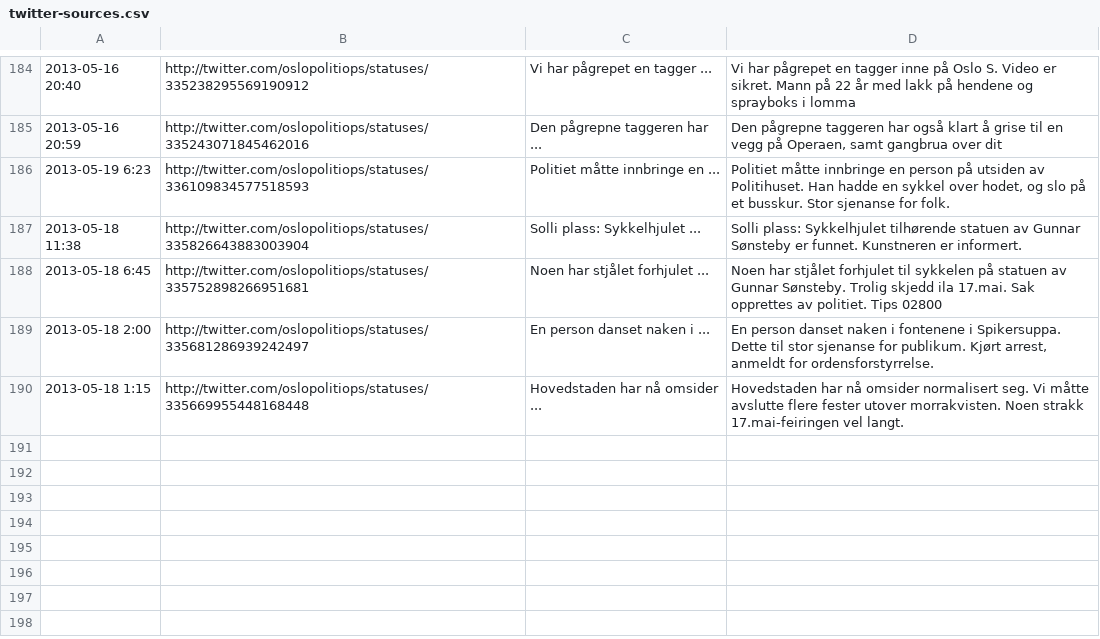
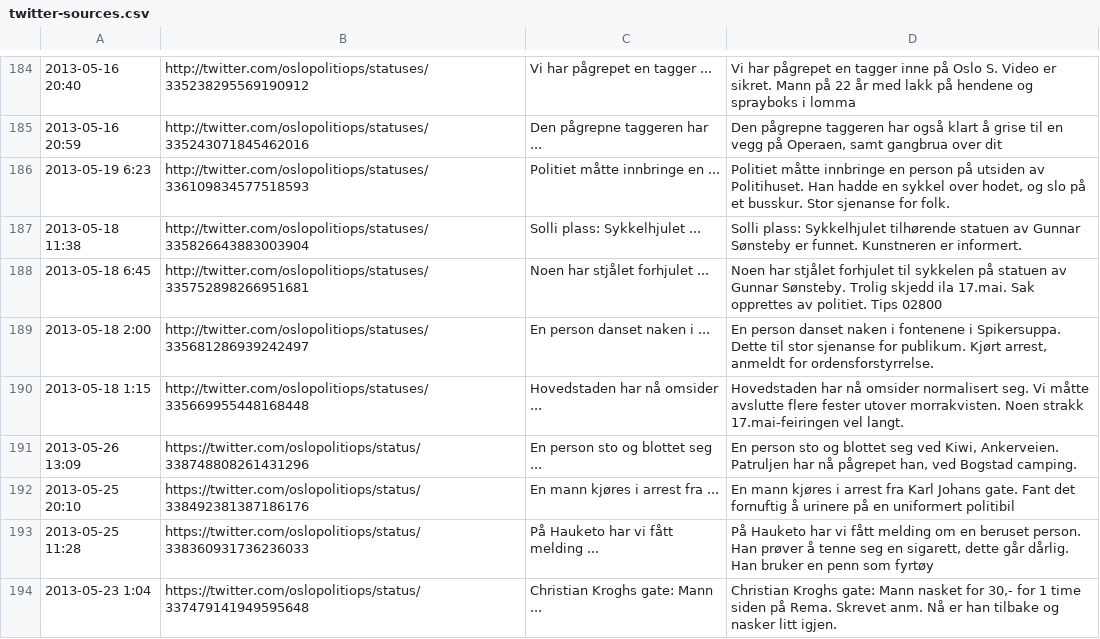
Before and after one commit to oslopolitimoro/oslopolitimoro.github.com, a CSV file: tools/twitter-sources.csv, drawn as a sheet; only a part is shown, gaps mark what is left out.

```diff
--- a/tools/twitter-sources.csv
+++ b/tools/twitter-sources.csv
@@ -190 +190,5 @@
 "2013-05-18 1:15","http://twitter.com/oslopolitiops/statuses/335669955448168448","Hovedstaden har nå omsider ...","Hovedstaden har nå omsider normalisert seg. Vi måtte avslutte flere fester utover morrakvisten. Noen strakk 17.mai-feiringen vel langt."
+"2013-05-26 13:09","https://twitter.com/oslopolitiops/status/338748808261431296","En person sto og blottet seg ...","En person sto og blottet seg ved Kiwi, Ankerveien. Patruljen har nå pågrepet han, ved Bogstad camping."
+"2013-05-25 20:10","https://twitter.com/oslopolitiops/status/338492381387186176","En mann kjøres i arrest fra ...","En mann kjøres i arrest fra Karl Johans gate. Fant det fornuftig å urinere på en uniformert politibil"
+"2013-05-25 11:28","https://twitter.com/oslopolitiops/status/338360931736236033","På Hauketo har vi fått melding ...","På Hauketo har vi fått melding om en beruset person. Han prøver å tenne seg en sigarett, dette går dårlig. Han bruker en penn som fyrtøy"
+"2013-05-23 1:04","https://twitter.com/oslopolitiops/status/337479141949595648","Christian Kroghs gate: Mann ...","Christian Kroghs gate: Mann nasket for 30,- for 1 time siden på Rema. Skrevet anm. Nå er han tilbake og nasker litt igjen."
```
Also changed, not shown: 6 other files.
